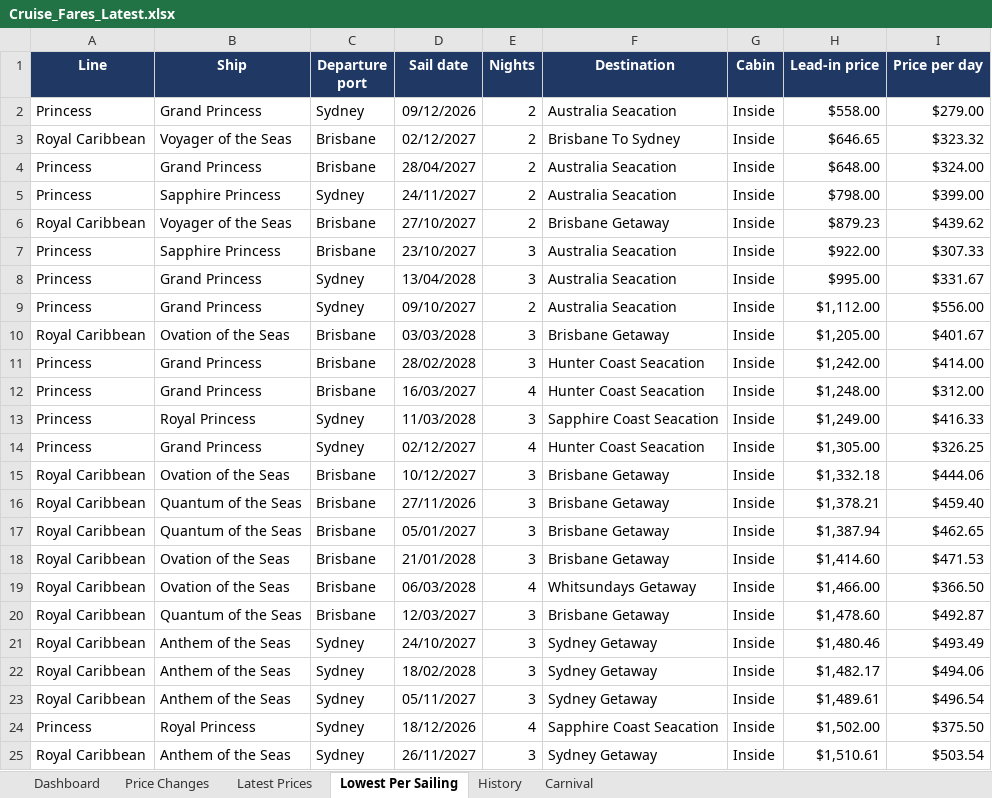
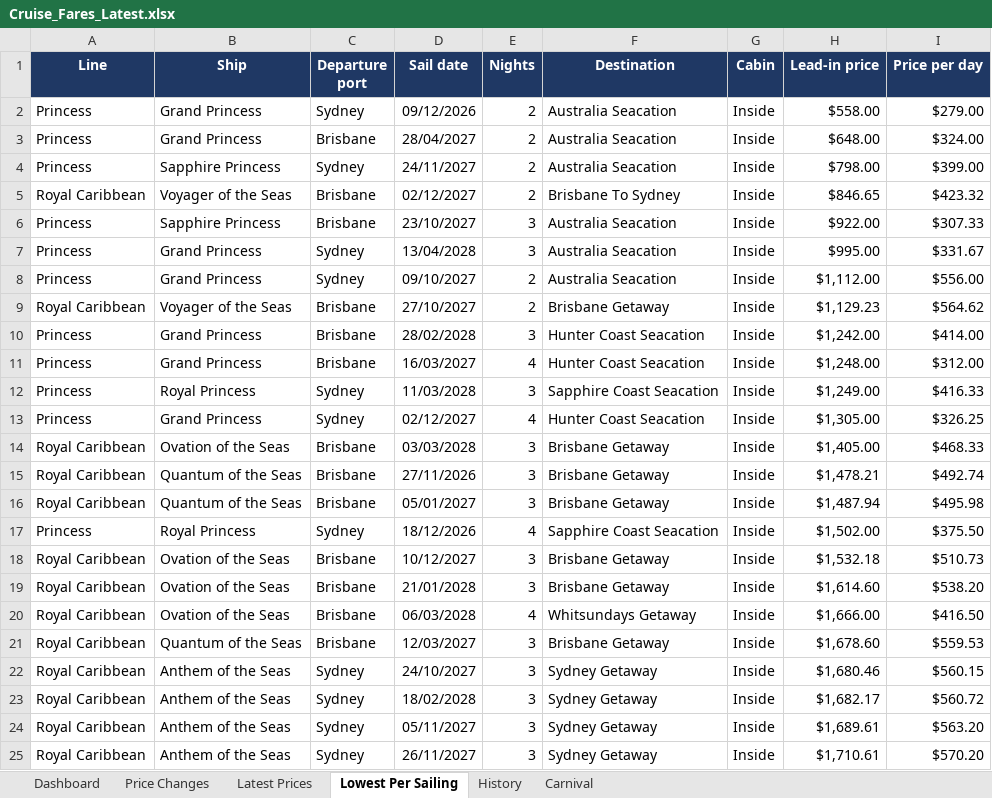
Before and after one commit to dj196612/CruiseFinder, an Excel workbook: Cruise_Fares_Latest.xlsx, sheet Lowest Per Sailing, drawn as a sheet; only a part is shown; values as stored, in another font and other column widths than the file's, no borders; removed rows and columns are numbered as before the commit, all else as after; the diff covers the shown part only; the diff names each change by its address in the sheet, - before the commit and + after, or states it on an @@ line.

```diff
--- a/Cruise_Fares_Latest.xlsx (sheet Lowest Per Sailing)
+++ b/Cruise_Fares_Latest.xlsx (sheet Lowest Per Sailing)
-row 3: Royal Caribbean | Voyager of the Seas | Brisbane | 02/12/2027 | 2 | Brisbane To Sydney | Inside | $646.65 | $323.32
-D5 (Sail date): 27/10/2027
+D5 (Sail date): 02/12/2027
-F5 (Destination): Brisbane Getaway
+F5 (Destination): Brisbane To Sydney
-H5 (Lead-in price): $879.23
+H5 (Lead-in price): $846.65
-I5 (Price per day): $439.62
+I5 (Price per day): $423.32
-B9 (Ship): Ovation of the Seas
+B9 (Ship): Voyager of the Seas
-D9 (Sail date): 03/03/2028
+D9 (Sail date): 27/10/2027
-E9 (Nights): 3
+E9 (Nights): 2
-H9 (Lead-in price): $1,205.00
+H9 (Lead-in price): $1,129.23
-I9 (Price per day): $401.67
+I9 (Price per day): $564.62
-D14 (Sail date): 10/12/2027
+D14 (Sail date): 03/03/2028
-H14 (Lead-in price): $1,332.18
+H14 (Lead-in price): $1,405.00
-I14 (Price per day): $444.06
+I14 (Price per day): $468.33
-H15 (Lead-in price): $1,378.21
+H15 (Lead-in price): $1,478.21
-I15 (Price per day): $459.40
+I15 (Price per day): $492.74
-H16 (Lead-in price): $1,387.94
+H16 (Lead-in price): $1,487.94
-I16 (Price per day): $462.65
+I16 (Price per day): $495.98
-row 18: Royal Caribbean | Ovation of the Seas | Brisbane | 21/01/2028 | 3 | Brisbane Getaway | Inside | $1,414.60 | $471.53
-row 19: Royal Caribbean | Ovation of the Seas | Brisbane | 06/03/2028 | 4 | Whitsundays Getaway | Inside | $1,466.00 | $366.50
-row 20: Royal Caribbean | Quantum of the Seas | Brisbane | 12/03/2027 | 3 | Brisbane Getaway | Inside | $1,478.60 | $492.87
-row 21: Royal Caribbean | Anthem of the Seas | Sydney | 24/10/2027 | 3 | Sydney Getaway | Inside | $1,480.46 | $493.49
-row 22: Royal Caribbean | Anthem of the Seas | Sydney | 18/02/2028 | 3 | Sydney Getaway | Inside | $1,482.17 | $494.06
-row 23: Royal Caribbean | Anthem of the Seas | Sydney | 05/11/2027 | 3 | Sydney Getaway | Inside | $1,489.61 | $496.54
+row 18: Royal Caribbean | Ovation of the Seas | Brisbane | 10/12/2027 | 3 | Brisbane Getaway | Inside | $1,532.18 | $510.73
+row 19: Royal Caribbean | Ovation of the Seas | Brisbane | 21/01/2028 | 3 | Brisbane Getaway | Inside | $1,614.60 | $538.20
+row 20: Royal Caribbean | Ovation of the Seas | Brisbane | 06/03/2028 | 4 | Whitsundays Getaway | Inside | $1,666.00 | $416.50
+row 21: Royal Caribbean | Quantum of the Seas | Brisbane | 12/03/2027 | 3 | Brisbane Getaway | Inside | $1,678.60 | $559.53
+row 22: Royal Caribbean | Anthem of the Seas | Sydney | 24/10/2027 | 3 | Sydney Getaway | Inside | $1,680.46 | $560.15
+row 23: Royal Caribbean | Anthem of the Seas | Sydney | 18/02/2028 | 3 | Sydney Getaway | Inside | $1,682.17 | $560.72
+row 24: Royal Caribbean | Anthem of the Seas | Sydney | 05/11/2027 | 3 | Sydney Getaway | Inside | $1,689.61 | $563.20
-H25 (Lead-in price): $1,510.61
+H25 (Lead-in price): $1,710.61
-I25 (Price per day): $503.54
+I25 (Price per day): $570.20
```
Also changed, not shown: 47 added rows, 46 removed rows and 243 edited cells elsewhere in this sheet, sheet Latest Prices, sheet Price Changes, sheet History, sheet Carnival, sheet Dashboard, 2 other files.
